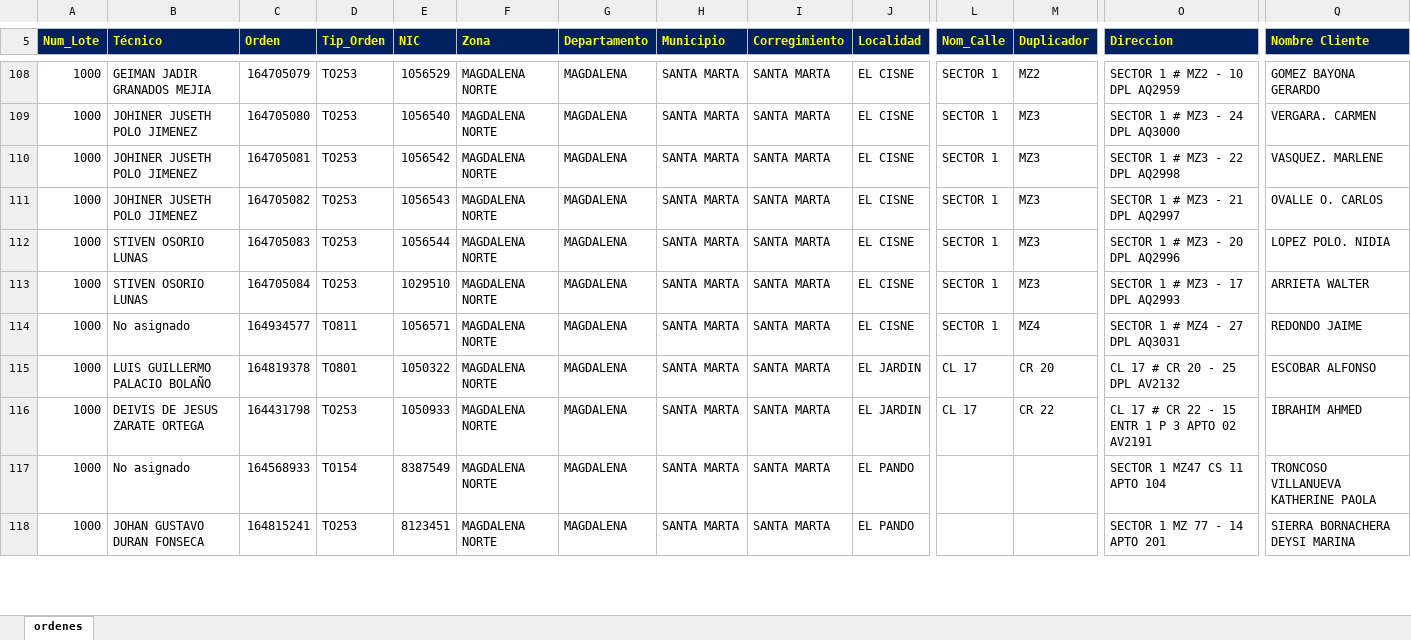
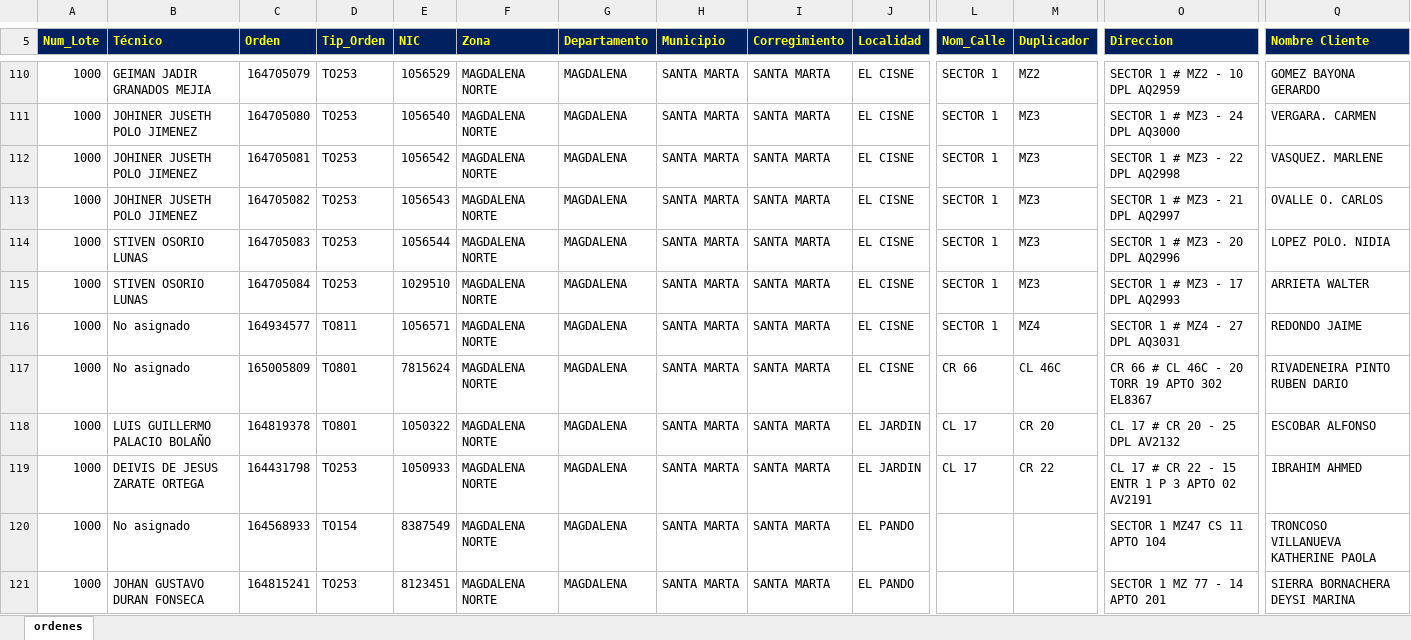
Before and after one commit to vikano27-debug/Dashboard_ING_VOA, an Excel workbook: siprem_latest.xlsx, sheet ordenes, drawn as a sheet; only a part is shown, gaps mark what is left out; values as stored, in another font and other column widths than the file's, no borders; rows hold the shown columns only; the diff covers the shown part only; the diff names each change by its address in the sheet, - before the commit and + after, or states it on an @@ line.

```diff
--- a/siprem_latest.xlsx (sheet ordenes)
+++ b/siprem_latest.xlsx (sheet ordenes)
+row 117: 1000 | No asignado | 165005809 | TO801 | 7815624 | MAGDALENA NORTE | MAGDALENA | SANTA MARTA | SANTA MARTA | EL CISNE | CR 66 | CL 46C | CR 66 # CL 46C - 20 TORR 19 APTO 302 EL8367 | RIVADENEIRA PINTO RUBEN DARIO
```
Also changed, not shown: 13 added rows, 15 removed rows and 82 edited cells elsewhere in this sheet.
